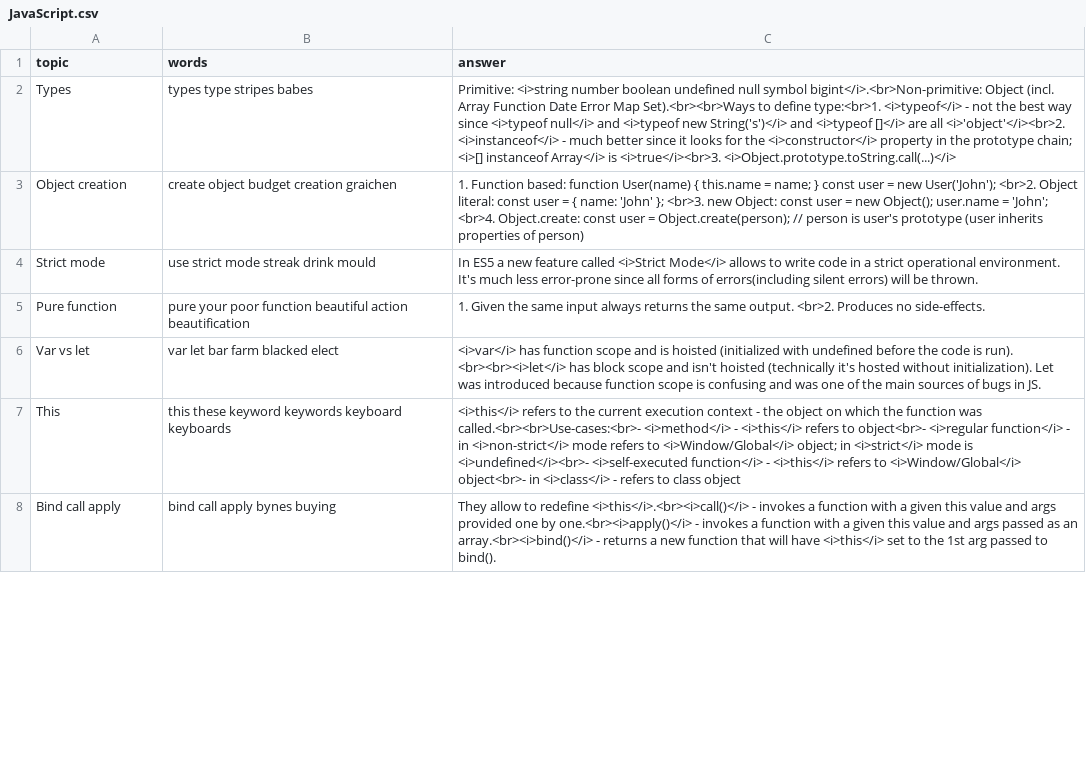
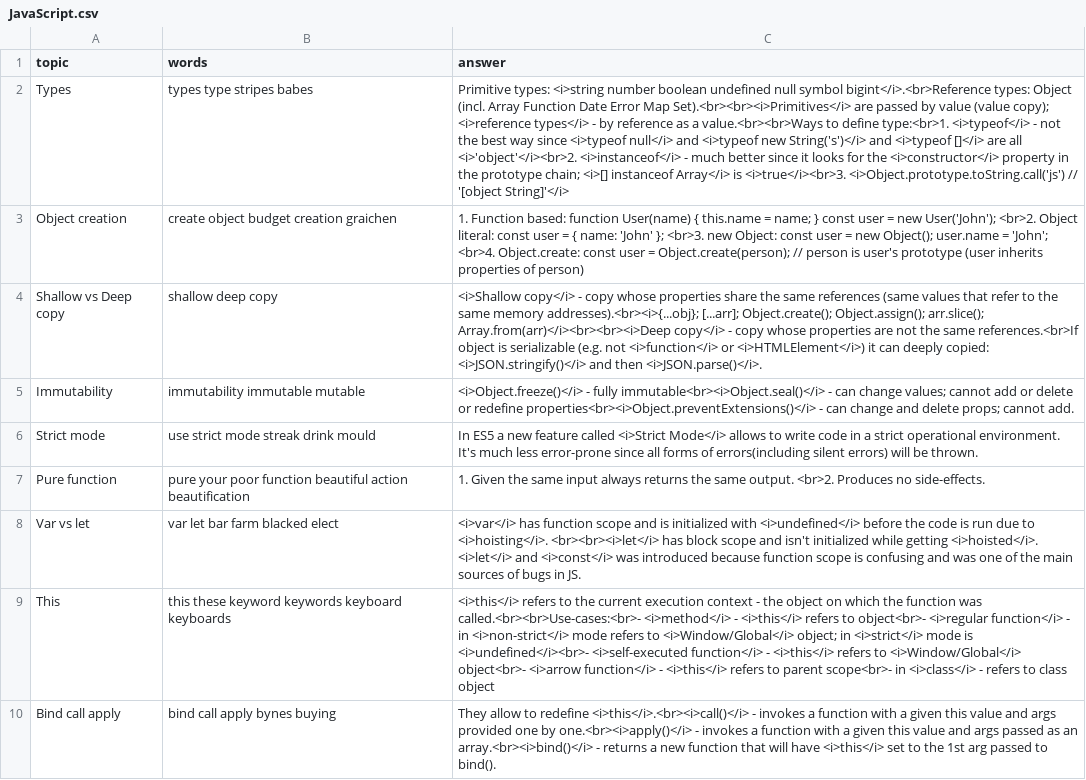
Before and after one commit to DzmitryAlifer/tech-interview-helper, a CSV file: src/assets/JavaScript.csv, drawn as a sheet; only a part is shown; addresses are those after the commit; the diff covers the shown part only; the diff names each change by its address in the sheet, - before the commit and + after, or states it on an @@ line.

```diff
--- a/src/assets/JavaScript.csv
+++ b/src/assets/JavaScript.csv
-C2 (answer): Primitive: <i>string number boolean undefined null symbol bigint</i>.<br>Non-primitive: Object (incl. Array Function Date Error Map Set).<br><br>Ways to define type:<br>1. <i>typeof</i> - not the best way since <i>typeof null</i> and <i>typeof new String('s')</i> and <i>typeof []</i> are all <i>'object'</i><br>2. <i>instanceof</i> - much better since it looks for the <i>constructor</i> property in the prototype chain; <i>[] instanceof Array</i> is <i>true</i><br>3. <i>Object.prototype.toString.call(...)</i>
+C2 (answer): Primitive types: <i>string number boolean undefined null symbol bigint</i>.<br>Reference types: Object (incl. Array Function Date Error Map Set).<br><br><i>Primitives</i> are passed by value (value copy); <i>reference types</i> - by reference as a value.<br><br>Ways to define type:<br>1. <i>typeof</i> - not the best way since <i>typeof null</i> and <i>typeof new String('s')</i> and <i>typeof []</i> are all <i>'object'</i><br>2. <i>instanceof</i> - much better since it looks for the <i>constructor</i> property in the prototype chain; <i>[] instanceof Array</i> is <i>true</i><br>3. <i>Object.prototype.toString.call('js') // '[object String]'</i>
+row 4: Shallow vs Deep copy | shallow deep copy | <i>Shallow copy</i> - copy whose properties share the same references (same values that refer to the same memory addresses).<br><i>{...obj}; [...arr]; Object.create(); Object.assign(); arr.slice(); Array.from(arr)</i><br><br><i>Deep copy</i> - copy whose properties are not the same references.<br>If object is serializable (e.g. not <i>function</i> or <i>HTMLElement</i>) it can deeply copied: <i>JSON.stringify()</i> and then <i>JSON.parse()</i>.
+row 5: Immutability | immutability immutable mutable | <i>Object.freeze()</i> - fully immutable<br><i>Object.seal()</i> - can change values; cannot add or delete or redefine properties<br><i>Object.preventExtensions()</i> - can change and delete props; cannot add.
-C8 (answer): …and is hoisted (initialized with undefined before the code is run). <br><br><i>let</i> has block scope and isn't hoisted (technically it's hosted without initialization). Let was introduced…
+C8 (answer): …and is initialized with <i>undefined</i> before the code is run due to <i>hoisting</i>. <br><br><i>let</i> has block scope and isn't initialized while getting <i>hoisted</i>. <i>let</i> and <i>const</i> was introduced…
-C9 (answer): …<i>Window/Global</i> object<br>- in <i>class</i>…
+C9 (answer): …<i>Window/Global</i> object<br>- <i>arrow function</i> - <i>this</i> refers to parent scope<br>- in <i>class</i>…
```
Also changed, not shown: 3 added rows and 5 edited cells elsewhere in this file, src/assets/General.csv, 1 other file.
